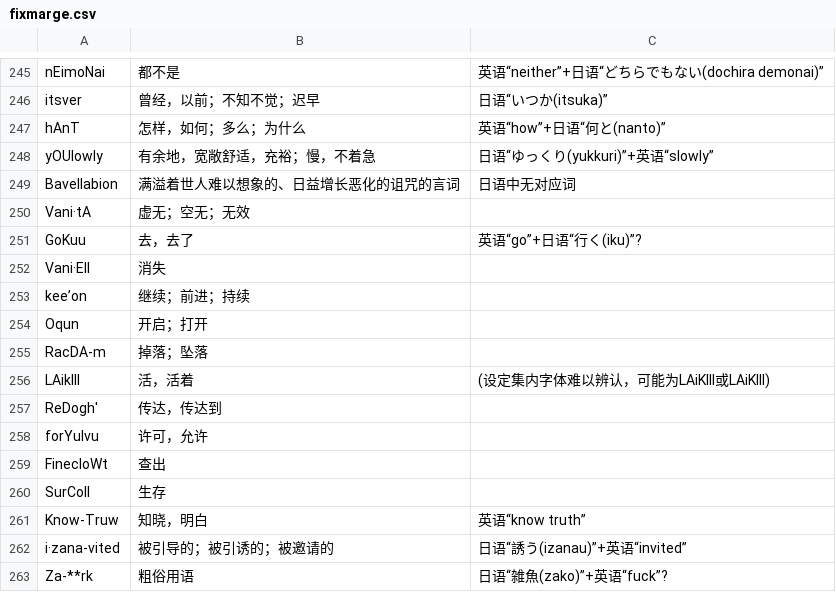
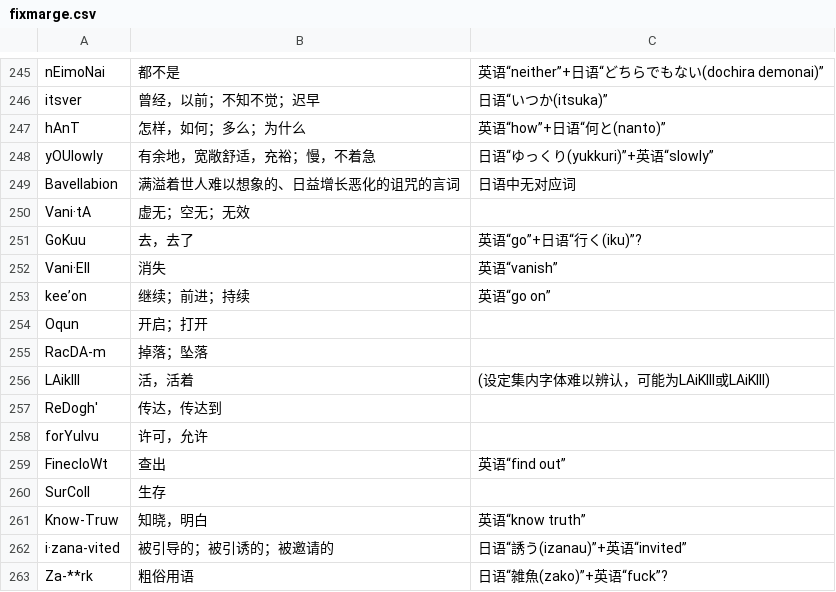
Before and after one commit to Asankilp/fiXmArge-dictionary, a CSV file: fixmarge.csv, drawn as a sheet; only a part is shown, gaps mark what is left out.

Commit message:
added TW and EN translation

```diff
--- a/fixmarge.csv
+++ b/fixmarge.csv
@@ -251,4 +251,4 @@ Vani·tA       , 虚无；空无；无效                              ,
 GoKuu         , 去，去了                                      , 英语“go”+日语“行く(iku)”?
-Vani·Ell      , 消失                                          ,
-kee’on        , 继续；前进；持续                              ,
+Vani·Ell      , 消失                                          , 英语“vanish”
+kee’on        , 继续；前进；持续                              , 英语“go on”
 Oqun          , 开启；打开                                    ,
@@ -258,3 +258,3 @@ ReDogh'       , 传达，传达到                                  ,
 forYulvu      , 许可，允许                                    ,
-FinecloWt     , 查出                                          ,
+FinecloWt     , 查出                                          , 英语“find out”
 SurColl       , 生存                                          ,
```
Also changed, not shown: 2 other files.
